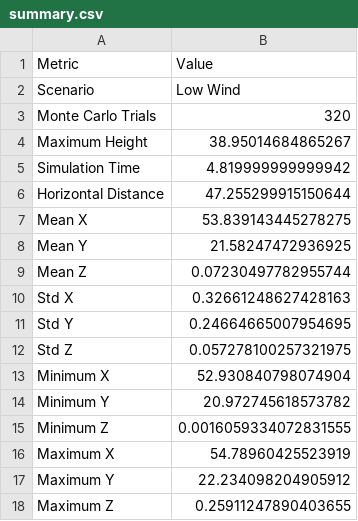
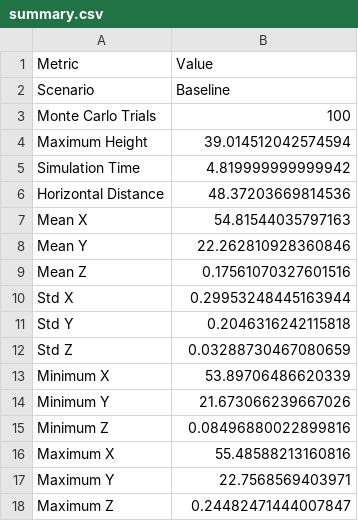
Before and after one commit to gsharma15011/sih-simulation, a CSV file: results/summary.csv, drawn as a sheet.

```diff
--- a/results/summary.csv
+++ b/results/summary.csv
@@ -1,18 +1,18 @@
 Metric,Value
-Scenario,Low Wind
-Monte Carlo Trials,320
-Maximum Height,38.95014684865267
+Scenario,Baseline
+Monte Carlo Trials,100
+Maximum Height,39.014512042574594
 Simulation Time,4.819999999999942
-Horizontal Distance,47.255299915150644
-Mean X,53.839143445278275
-Mean Y,21.58247472936925
-Mean Z,0.07230497782955744
-Std X,0.32661248627428163
-Std Y,0.24664665007954695
-Std Z,0.057278100257321975
-Minimum X,52.930840798074904
-Minimum Y,20.972745618573782
-Minimum Z,0.0016059334072831555
-Maximum X,54.78960425523919
-Maximum Y,22.234098204905912
-Maximum Z,0.25911247890403655
+Horizontal Distance,48.37203669814536
+Mean X,54.81544035797163
+Mean Y,22.262810928360846
+Mean Z,0.17561070327601516
+Std X,0.29953248445163944
+Std Y,0.2046316242115818
+Std Z,0.03288730467080659
+Minimum X,53.89706486620339
+Minimum Y,21.673066239667026
+Minimum Z,0.08496880022899816
+Maximum X,55.48588213160816
+Maximum Y,22.7568569403971
+Maximum Z,0.24482471444007847
```
Also changed, not shown: 6 other files.
